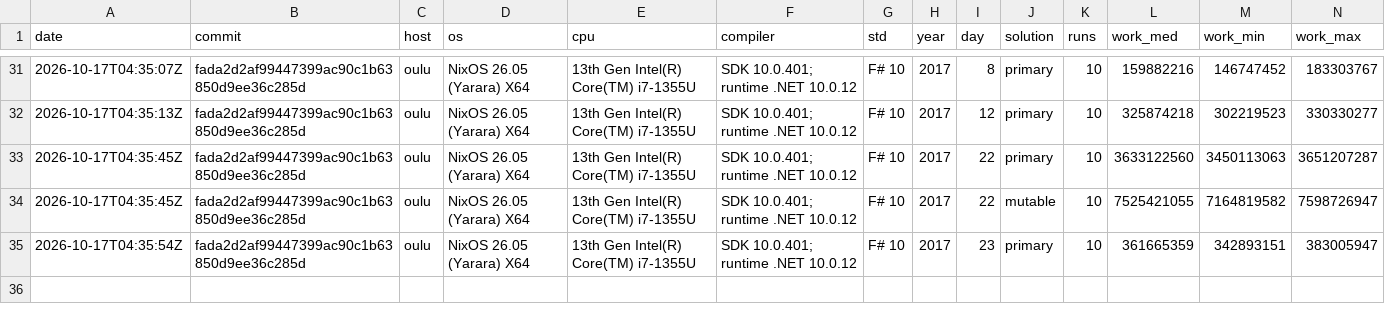
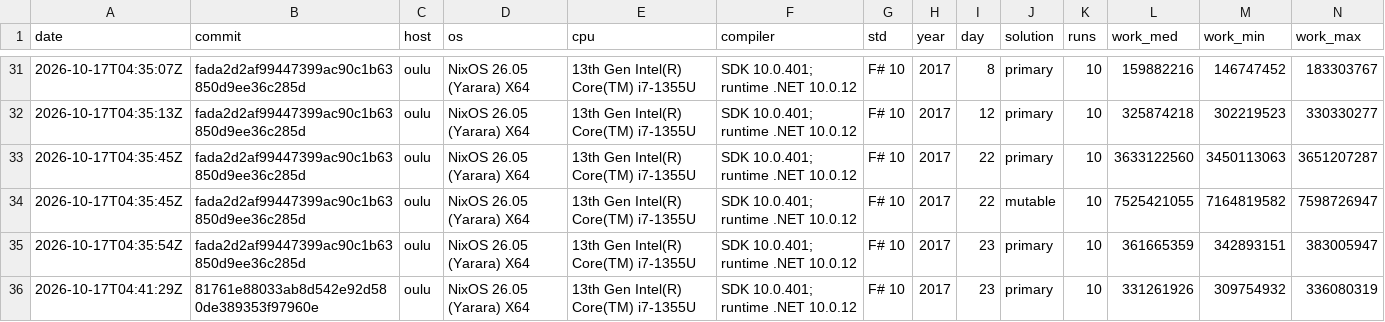
Before and after one commit to anntnzrb/aoc-fs, a CSV file: bench/2017.csv, drawn as a sheet; only a part is shown, gaps mark what is left out; rows hold the shown columns only; the diff names each change by its address in the sheet, - before the commit and + after, or states it on an @@ line.

Commit message:
bench: record canonical run for day 23 on revision 81761e8
- append canonical benchmark measurement for day 23 on revision 81761e8

```diff
--- a/bench/2017.csv
+++ b/bench/2017.csv
+row 36: 2026-10-17T04:41:29Z | 81761e88033ab8d542e92d580de389353f97960e | oulu | NixOS 26.05 (Yarara) X64 | 13th Gen Intel(R) Core(TM) i7-1355U | SDK 10.0.401; runtime .NET 10.0.12 | F# 10 | 2017 | 23 | primary | 10 | 331261926 | 309754932 | 336080319
```
